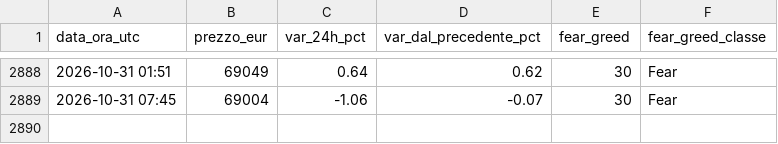
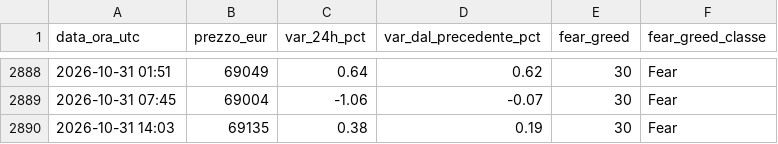
Before and after one commit to tommasopietrelli02-byte/btc-monitor, a CSV file: storico.csv, drawn as a sheet; only a part is shown, gaps mark what is left out; the diff names each change by its address in the sheet, - before the commit and + after, or states it on an @@ line.

```diff
--- a/storico.csv
+++ b/storico.csv
+row 2890: 2026-10-31 14:03 | 69135 | 0.38 | 0.19 | 30 | Fear
```
Also changed, not shown: 2 other files.
